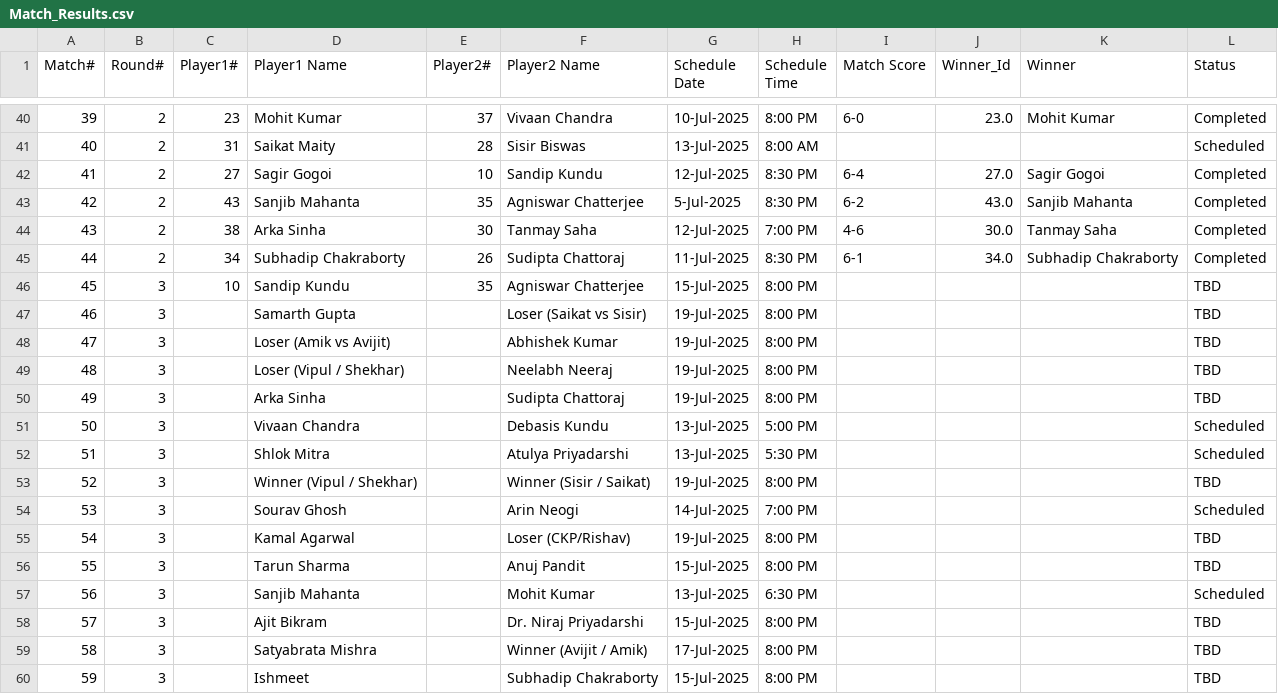
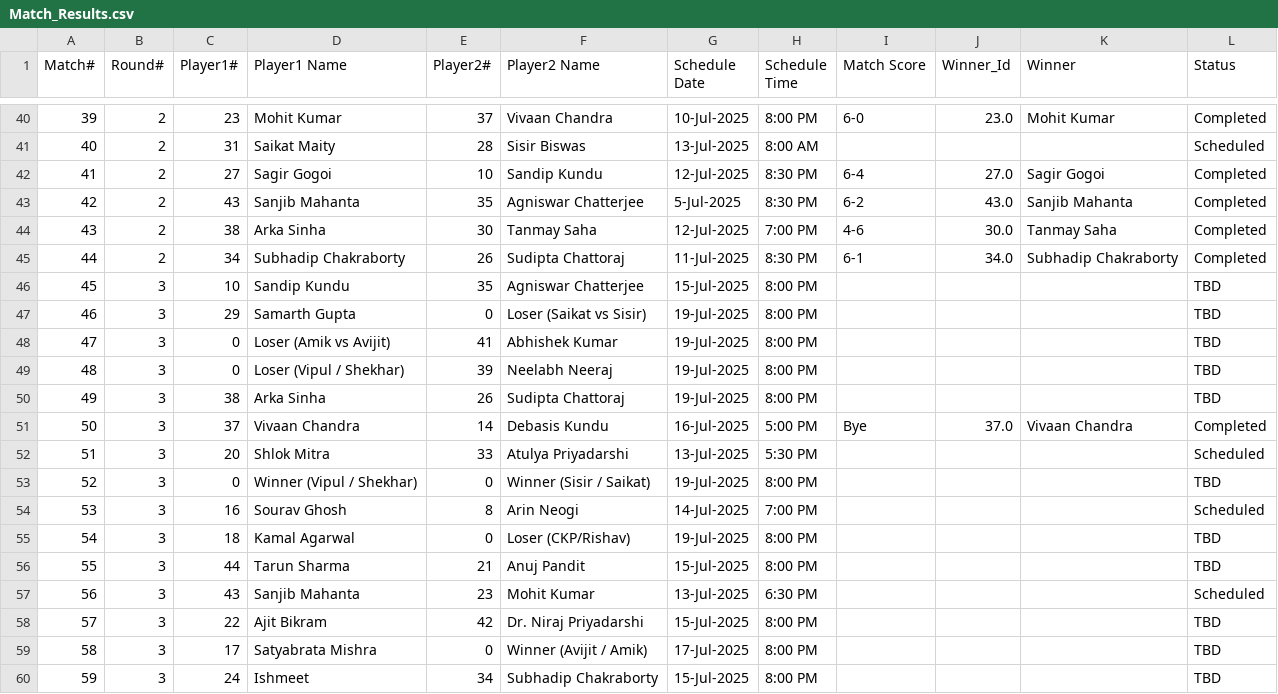
Before and after one commit to sjs1729/EGVOpen, a CSV file: Match_Results.csv, drawn as a sheet; only a part is shown, gaps mark what is left out; the diff covers the shown part only.

```diff
--- a/Match_Results.csv
+++ b/Match_Results.csv
@@ -46,15 +46,15 @@ Match#,Round#,Player1#,Player1 Name,Player2#,Player2 Name,Schedule Date,Schedule
 45,3,10,Sandip Kundu,35,Agniswar Chatterjee,15-Jul-2025,8:00 PM,,,,TBD
-46,3,,Samarth Gupta,,Loser (Saikat vs Sisir),19-Jul-2025,8:00 PM,,,,TBD
-47,3,,Loser (Amik vs Avijit),,Abhishek Kumar,19-Jul-2025,8:00 PM,,,,TBD
-48,3,,Loser  (Vipul / Shekhar),,Neelabh Neeraj,19-Jul-2025,8:00 PM,,,,TBD
-49,3,,Arka Sinha,,Sudipta Chattoraj,19-Jul-2025,8:00 PM,,,,TBD
-50,3,,Vivaan Chandra,,Debasis Kundu,13-Jul-2025,5:00 PM,,,,Scheduled
-51,3,,Shlok Mitra,,Atulya Priyadarshi,13-Jul-2025,5:30 PM,,,,Scheduled
-52,3,,Winner (Vipul / Shekhar),,Winner (Sisir / Saikat),19-Jul-2025,8:00 PM,,,,TBD
-53,3,,Sourav Ghosh,,Arin Neogi,14-Jul-2025,7:00 PM,,,,Scheduled
-54,3,,Kamal Agarwal,,Loser  (CKP/Rishav),19-Jul-2025,8:00 PM,,,,TBD
-55,3,,Tarun Sharma,,Anuj Pandit,15-Jul-2025,8:00 PM,,,,TBD
-56,3,,Sanjib Mahanta,,Mohit Kumar,13-Jul-2025,6:30 PM,,,,Scheduled
-57,3,,Ajit Bikram,,Dr. Niraj Priyadarshi,15-Jul-2025,8:00 PM,,,,TBD
-58,3,,Satyabrata Mishra,,Winner (Avijit / Amik),17-Jul-2025,8:00 PM,,,,TBD
-59,3,,Ishmeet,,Subhadip Chakraborty,15-Jul-2025,8:00 PM,,,,TBD
+46,3,29,Samarth Gupta,0,Loser (Saikat vs Sisir),19-Jul-2025,8:00 PM,,,,TBD
+47,3,0,Loser (Amik vs Avijit),41,Abhishek Kumar,19-Jul-2025,8:00 PM,,,,TBD
+48,3,0,Loser  (Vipul / Shekhar),39,Neelabh Neeraj,19-Jul-2025,8:00 PM,,,,TBD
+49,3,38,Arka Sinha,26,Sudipta Chattoraj,19-Jul-2025,8:00 PM,,,,TBD
+50,3,37,Vivaan Chandra,14,Debasis Kundu,16-Jul-2025,5:00 PM,Bye,37.0,Vivaan Chandra,Completed
+51,3,20,Shlok Mitra,33,Atulya Priyadarshi,13-Jul-2025,5:30 PM,,,,Scheduled
+52,3,0,Winner (Vipul / Shekhar),0,Winner (Sisir / Saikat),19-Jul-2025,8:00 PM,,,,TBD
+53,3,16,Sourav Ghosh,8,Arin Neogi,14-Jul-2025,7:00 PM,,,,Scheduled
+54,3,18,Kamal Agarwal,0,Loser  (CKP/Rishav),19-Jul-2025,8:00 PM,,,,TBD
+55,3,44,Tarun Sharma,21,Anuj Pandit,15-Jul-2025,8:00 PM,,,,TBD
+56,3,43,Sanjib Mahanta,23,Mohit Kumar,13-Jul-2025,6:30 PM,,,,Scheduled
+57,3,22,Ajit Bikram,42,Dr. Niraj Priyadarshi,15-Jul-2025,8:00 PM,,,,TBD
+58,3,17,Satyabrata Mishra,0,Winner (Avijit / Amik),17-Jul-2025,8:00 PM,,,,TBD
+59,3,24,Ishmeet,34,Subhadip Chakraborty,15-Jul-2025,8:00 PM,,,,TBD
```
Also changed, not shown: 14 edited cells elsewhere in this file, 2 other files.
